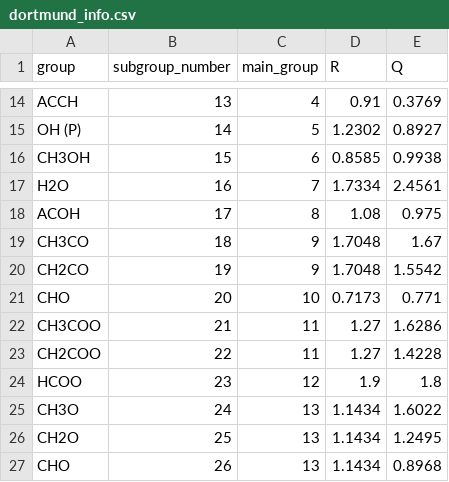
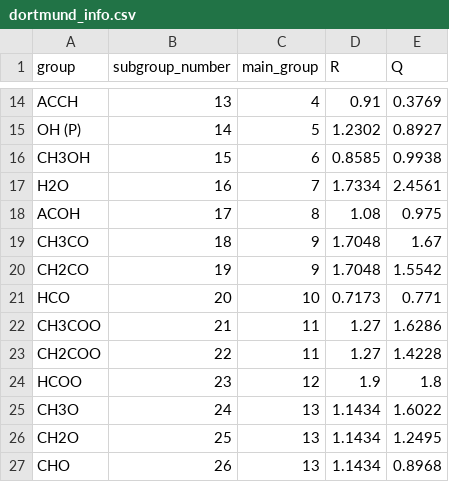
Before and after one commit to ipqa-research/ugropy, a CSV file: ugropy/groupscsv/dortmund/dortmund_info.csv, drawn as a sheet; only a part is shown, gaps mark what is left out.

```diff
--- a/ugropy/groupscsv/dortmund/dortmund_info.csv
+++ b/ugropy/groupscsv/dortmund/dortmund_info.csv
@@ -20,3 +20,3 @@ CH3CO|18|9|1.7048|1.67
 CH2CO|19|9|1.7048|1.5542
-CHO|20|10|0.7173|0.771
+HCO|20|10|0.7173|0.771
 CH3COO|21|11|1.27|1.6286
```
Also changed, not shown: ugropy/groupscsv/dortmund/dortmund_subgroups.csv, 13 other files.
